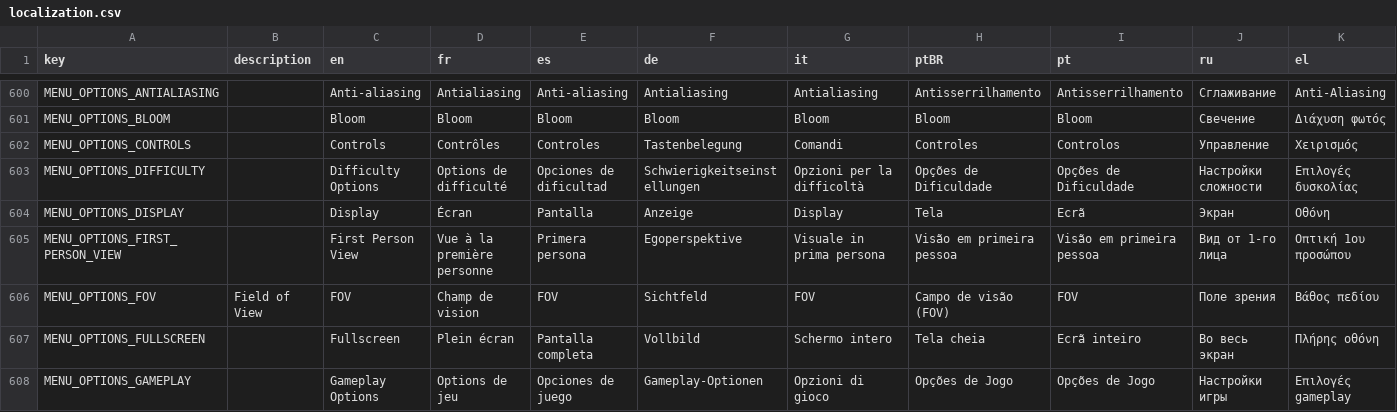
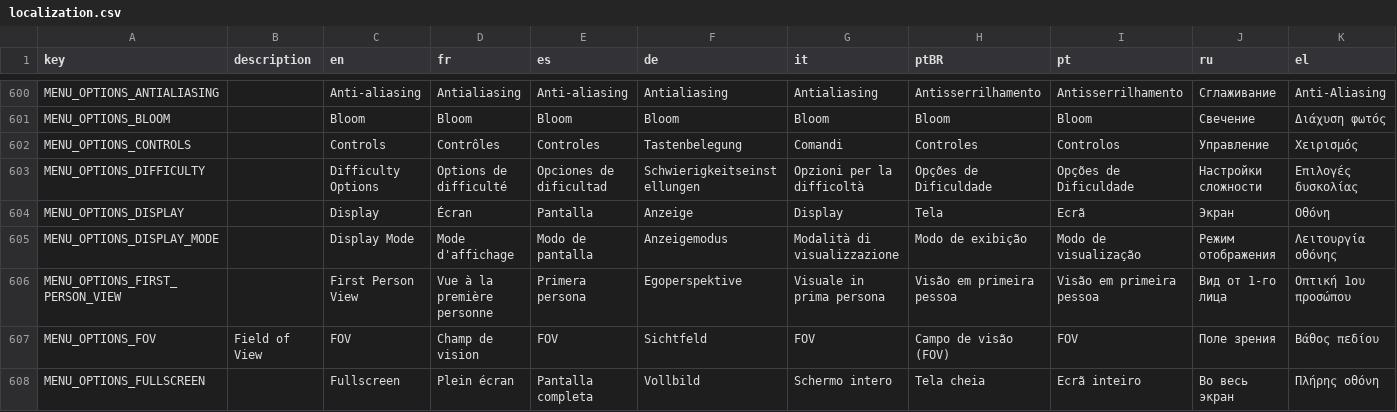
Before and after one commit to biehla/attifud, a CSV file: godot/assets/i18n/localization.csv, drawn as a sheet; only a part is shown, gaps mark what is left out; the shorter side is filled out with more unchanged rows; rows hold the shown columns only; the diff covers the shown part only; the diff names each change by its address in the sheet, - before the commit and + after, or states it on an @@ line.

Commit message:
v0.1.8 : video display mode option

```diff
--- a/godot/assets/i18n/localization.csv
+++ b/godot/assets/i18n/localization.csv
+row 605: MENU_OPTIONS_DISPLAY_MODE |  | Display Mode | Mode d'affichage | Modo de pantalla | Anzeigemodus | Modalità di visualizzazione | Modo de exibição | Modo de visualização | Режим отображения | Λειτουργία οθόνης
```
Also changed, not shown: 4 added rows and 7 edited cells elsewhere in this file, 21 other files.
